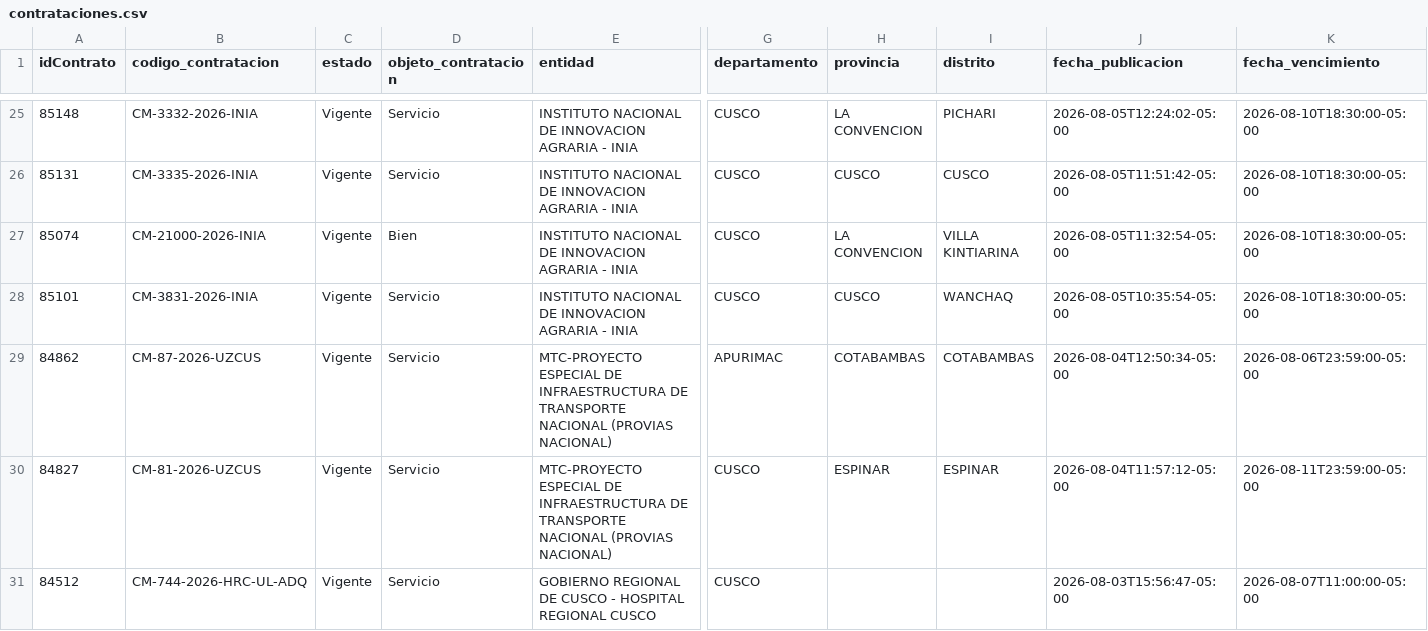
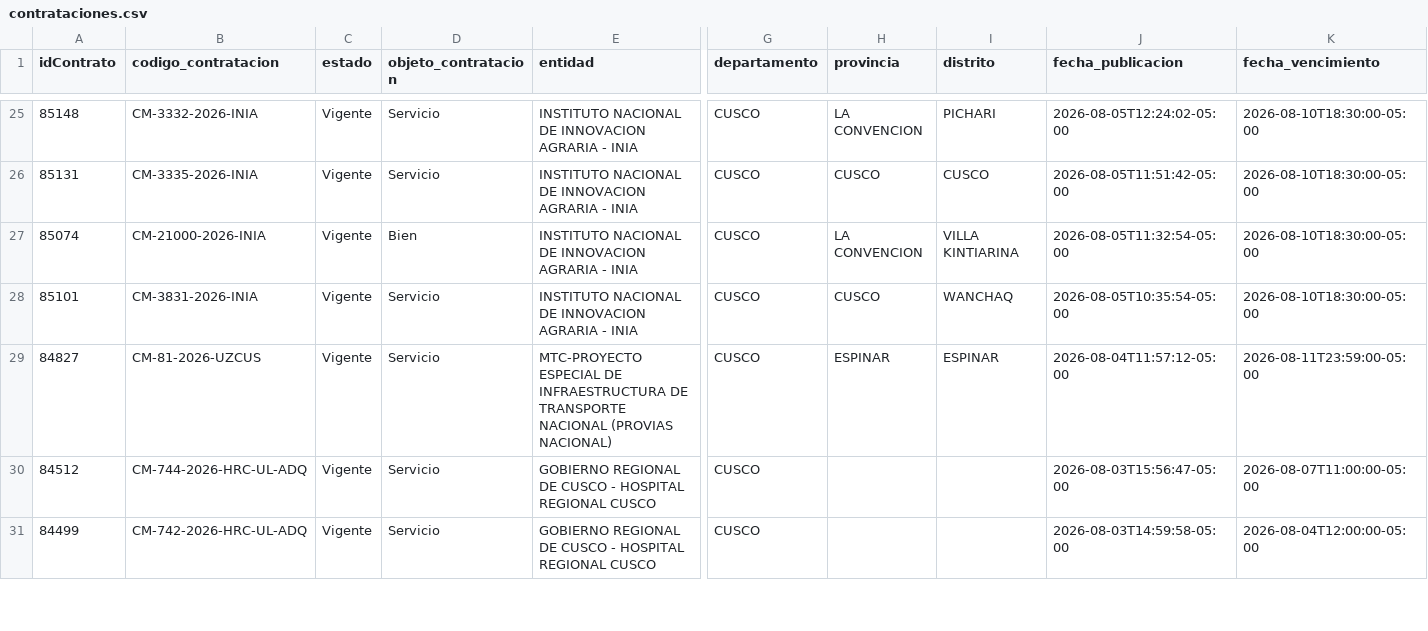
Before and after one commit to Natgato/monitor-seace-cusco, a CSV file: data/contrataciones.csv, drawn as a sheet; only a part is shown, gaps mark what is left out; the shorter side is filled out with more unchanged rows; rows hold the shown columns only; the diff names each change by its address in the sheet, - before the commit and + after, or states it on an @@ line.

```diff
--- a/data/contrataciones.csv
+++ b/data/contrataciones.csv
-row 29: 84862 | CM-87-2026-UZCUS | Vigente | Servicio | MTC-PROYECTO ESPECIAL DE INFRAESTRUCTURA DE TRANSPORTE NACIONAL (PROVIAS NACIONAL) | APURIMAC | COTABAMBAS | COTABAMBAS | 2026-08-04T12:50:34-05:00 | 2026-08-06T23:59:00-05:00
```
Also changed, not shown: data/items.csv, 1 other file.
